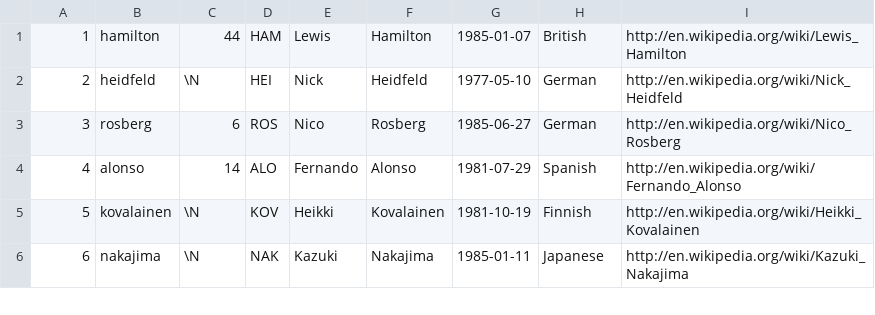
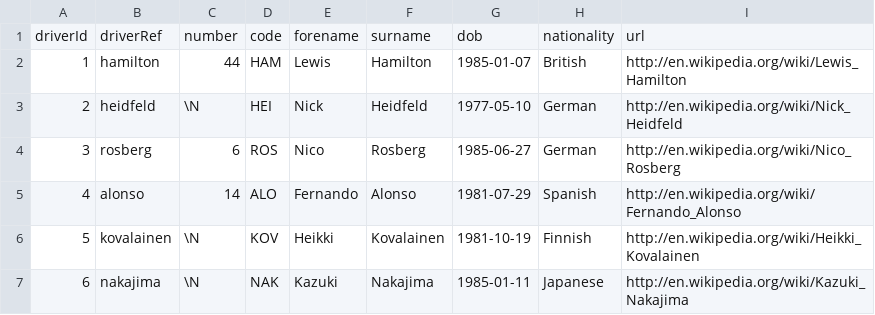
Before and after one commit to senthilchandrasegaran/f1_vis, a CSV file: visualization/data/drivers.csv (was visualization/data/driver.csv), drawn as a sheet; only a part is shown; the diff names each change by its address in the sheet, - before the commit and + after, or states it on an @@ line.

```diff
--- a/visualization/data/driver.csv
+++ b/visualization/data/drivers.csv
+row 1: driverId | driverRef | number | code | forename | surname | dob | nationality | url
```
Also changed, not shown: visualization/data/constructor_results.csv, visualization/data/constructor_standings.csv, 7 other files.
